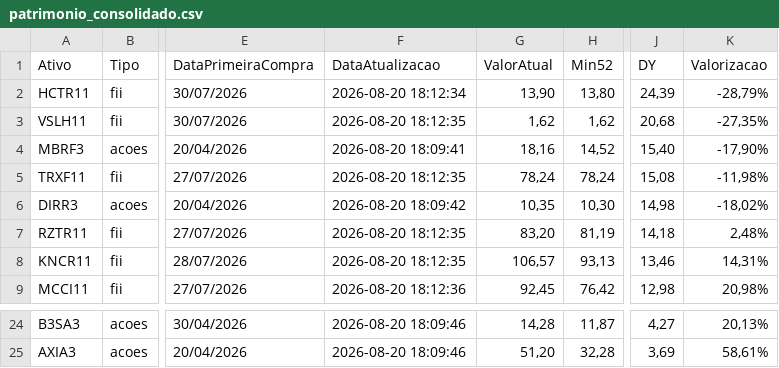
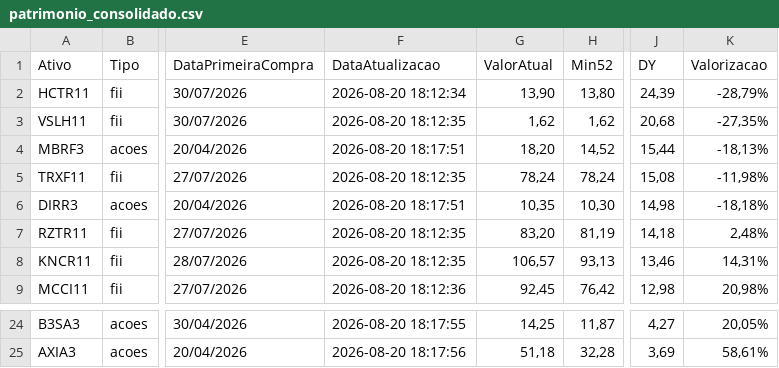
Before and after one commit to mec4tronico/FinancasOnline, a CSV file: patrimonio_consolidado.csv, drawn as a sheet; only a part is shown, gaps mark what is left out; the diff covers the shown part only; the diff names each change by its address in the sheet, - before the commit and + after, or states it on an @@ line.

Commit message:
Atualiza dados_mercados.csv

```diff
--- a/patrimonio_consolidado.csv
+++ b/patrimonio_consolidado.csv
-F4 (DataAtualizacao): 2026-08-20 18:09:41
+F4 (DataAtualizacao): 2026-08-20 18:17:51
-G4 (ValorAtual): 18,16
+G4 (ValorAtual): 18,20
-J4 (DY): 15,40
+J4 (DY): 15,44
-K4 (Valorizacao): -17,90%
+K4 (Valorizacao): -18,13%
-F6 (DataAtualizacao): 2026-08-20 18:09:42
+F6 (DataAtualizacao): 2026-08-20 18:17:51
-K6 (Valorizacao): -18,02%
+K6 (Valorizacao): -18,18%
-F24 (DataAtualizacao): 2026-08-20 18:09:46
+F24 (DataAtualizacao): 2026-08-20 18:17:55
-G24 (ValorAtual): 14,28
+G24 (ValorAtual): 14,25
-K24 (Valorizacao): 20,13%
+K24 (Valorizacao): 20,05%
-F25 (DataAtualizacao): 2026-08-20 18:09:46
+F25 (DataAtualizacao): 2026-08-20 18:17:56
-G25 (ValorAtual): 51,20
+G25 (ValorAtual): 51,18
```
Also changed, not shown: 33 edited cells elsewhere in this file.
